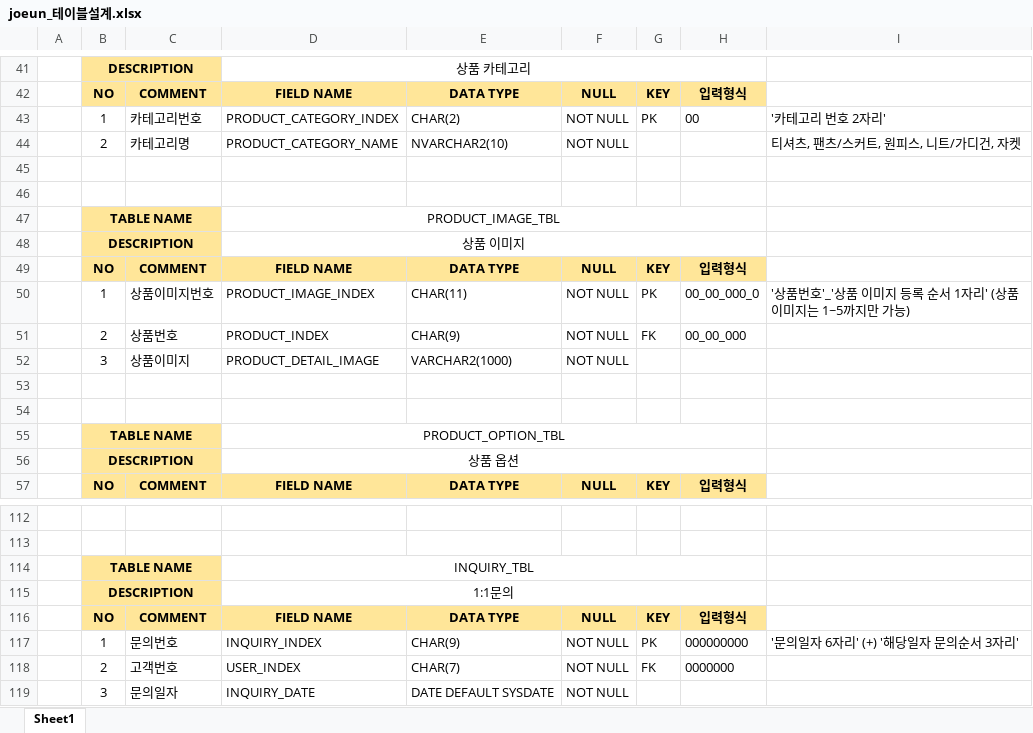
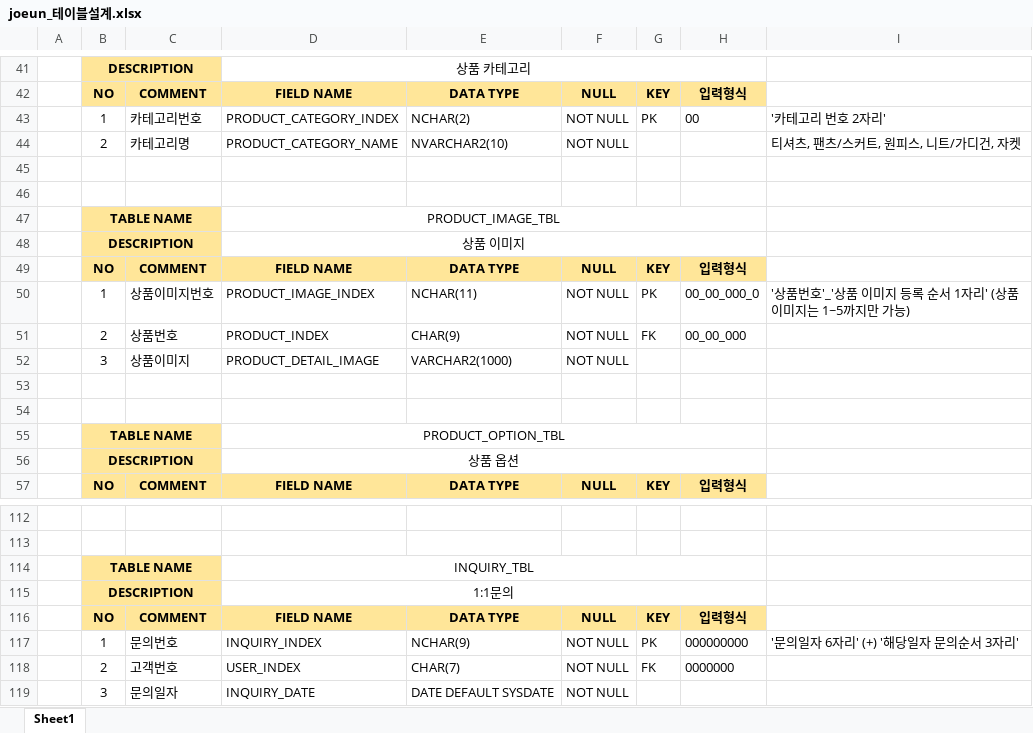
Before and after one commit to RryuJA/joeunmall-teamproject-2, an Excel workbook: joeunmall_자료/joeun_테이블설계.xlsx, sheet Sheet1, drawn as a sheet; only a part is shown, gaps mark what is left out; values as stored, in another font and other column widths than the file's, no borders; the diff covers the shown part only; the diff names each change by its address in the sheet, - before the commit and + after, or states it on an @@ line.

```diff
--- a/joeunmall_자료/joeun_테이블설계.xlsx (sheet Sheet1)
+++ b/joeunmall_자료/joeun_테이블설계.xlsx (sheet Sheet1)
-E43: CHAR(2)
+E43: NCHAR(2)
-E50: CHAR(11)
+E50: NCHAR(11)
-E117: CHAR(9)
+E117: NCHAR(9)
```
Also changed, not shown: 18 edited cells elsewhere in this sheet.
